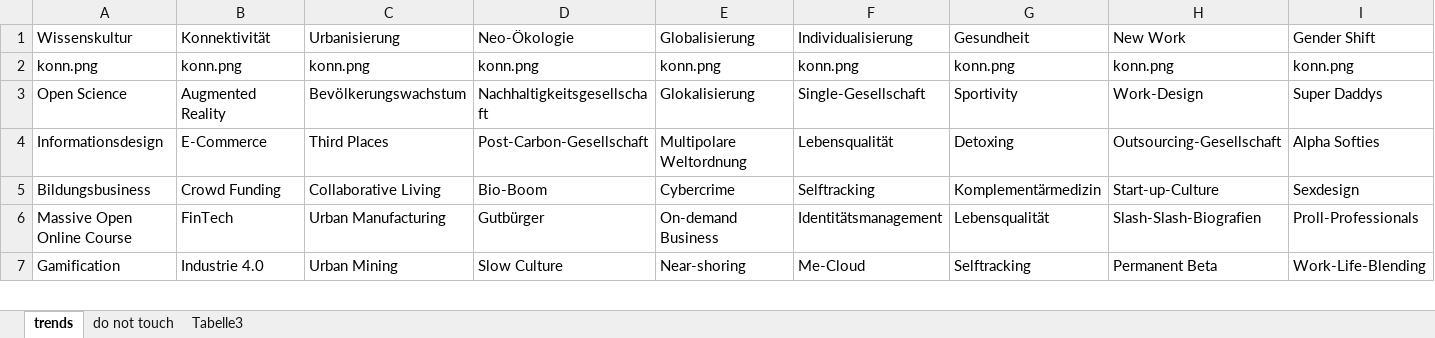
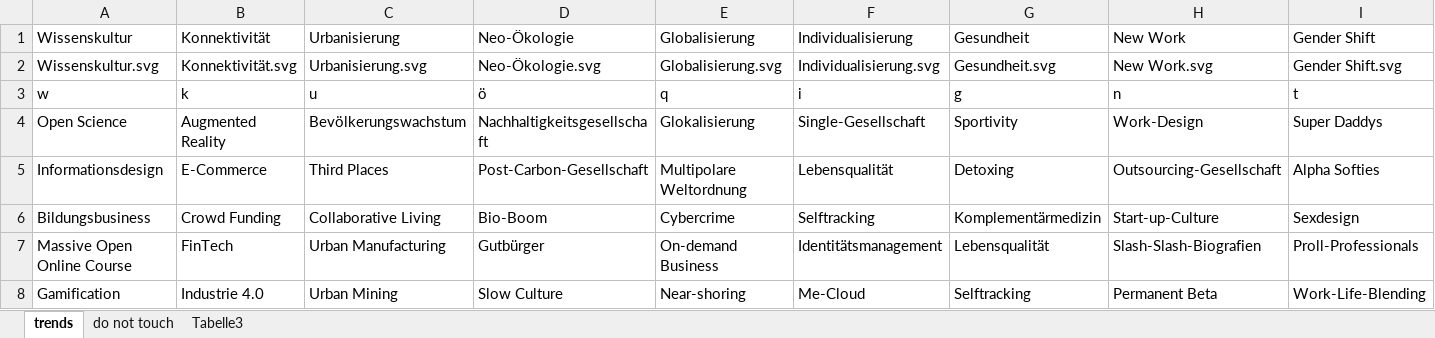
Before and after one commit to mattitja/symbioticon-2019-slot-machine, an Excel workbook: trends.xlsx, sheet trends, drawn as a sheet; only a part is shown; values as stored, in another font and other column widths than the file's, no borders; removed rows and columns are numbered as before the commit, all else as after; rows hold the shown columns only; the diff names each change by its address in the sheet, - before the commit and + after, or states it on an @@ line.

```diff
--- a/trends.xlsx (sheet trends)
+++ b/trends.xlsx (sheet trends)
-row 2: konn.png | konn.png | konn.png | konn.png | konn.png | konn.png | konn.png | konn.png | konn.png
+row 2: Wissenskultur.svg | Konnektivität.svg | Urbanisierung.svg | Neo-Ökologie.svg | Globalisierung.svg | Individualisierung.svg | Gesundheit.svg | New Work.svg | Gender Shift.svg
+row 3: w | k | u | ö | q | i | g | n | t
```
Also changed, not shown: sheet do not touch, formulas that keep their value, 15 other files.
